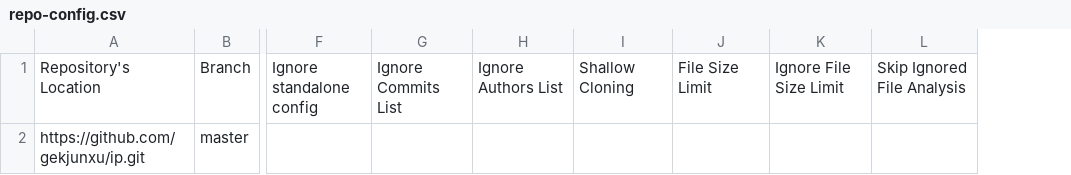
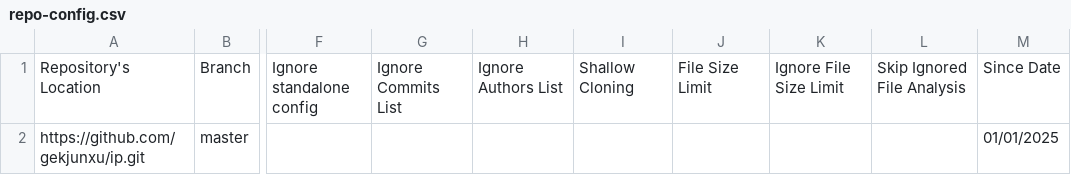
Before and after one commit to gekjunxu/publish-RepoSense, a CSV file: config/repo-config.csv, drawn as a sheet; only a part is shown, gaps mark what is left out; the diff names each change by its address in the sheet, - before the commit and + after, or states it on an @@ line.

Commit message:
Update repo-config.csv

```diff
--- a/config/repo-config.csv
+++ b/config/repo-config.csv
+column M, rows 1-2: Since Date | 01/01/2025
```
